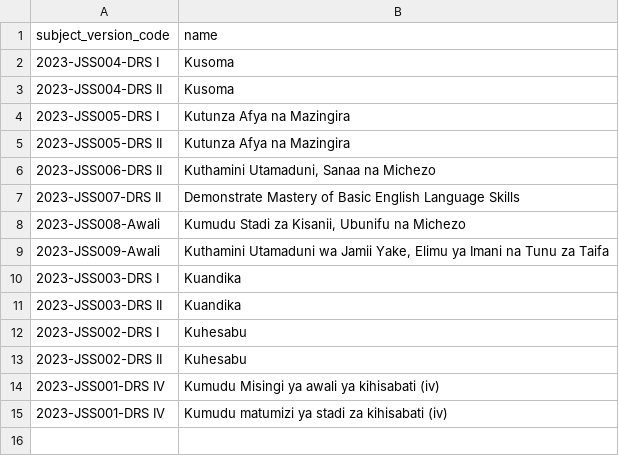
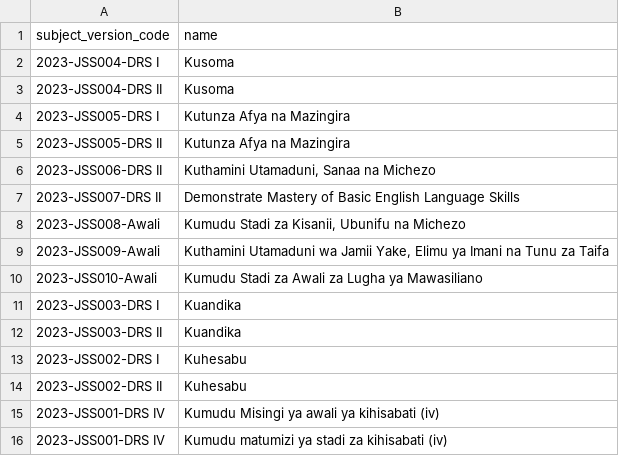
Before and after one commit to Ryobalj/jamiikazini-pro, a CSV file: syllabus/csv/main_competence.csv, drawn as a sheet.

```diff
--- a/syllabus/csv/main_competence.csv
+++ b/syllabus/csv/main_competence.csv
@@ -9,2 +9,3 @@ subject_version_code,name
 2023-JSS009-Awali,"Kuthamini Utamaduni wa Jamii Yake, Elimu ya Imani na Tunu za Taifa"
+2023-JSS010-Awali,Kumudu Stadi za Awali za Lugha ya Mawasiliano
 2023-JSS003-DRS I,Kuandika
```
Also changed, not shown: syllabus/csv/learning_activity.csv, syllabus/csv/specific_competence.csv, 3 other files.
